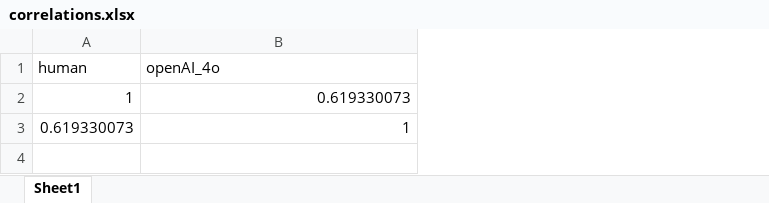
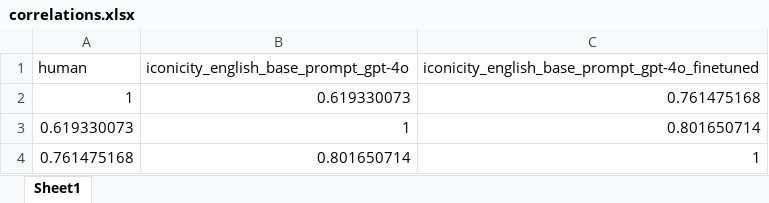
Before and after one commit to WordsGPT/psycholinguistics_framework, an Excel workbook: iconicity_english/output/correlations.xlsx, sheet Sheet1, drawn as a sheet; values as stored, in another font and other column widths than the file's, no borders; the diff names each change by its address in the sheet, - before the commit and + after, or states it on an @@ line.

```diff
--- a/iconicity_english/output/correlations.xlsx (sheet Sheet1)
+++ b/iconicity_english/output/correlations.xlsx (sheet Sheet1)
+column C, rows 1-3: iconicity_english_base_prompt_gpt-4o_finetuned | 0.761475168 | 0.801650714
-B1: openAI_4o
+B1: iconicity_english_base_prompt_gpt-4o
+row 4: 0.761475168 | 0.801650714 | 1
```
Also changed, not shown: iconicity_english/output/iconicity_ratings_english_joined.xlsx, 1 other file.
